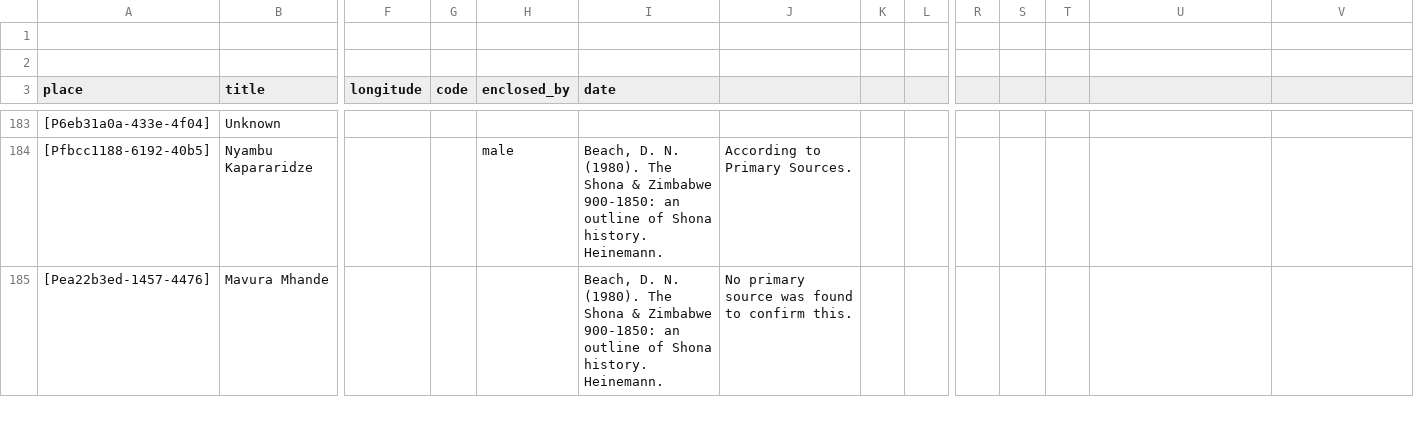
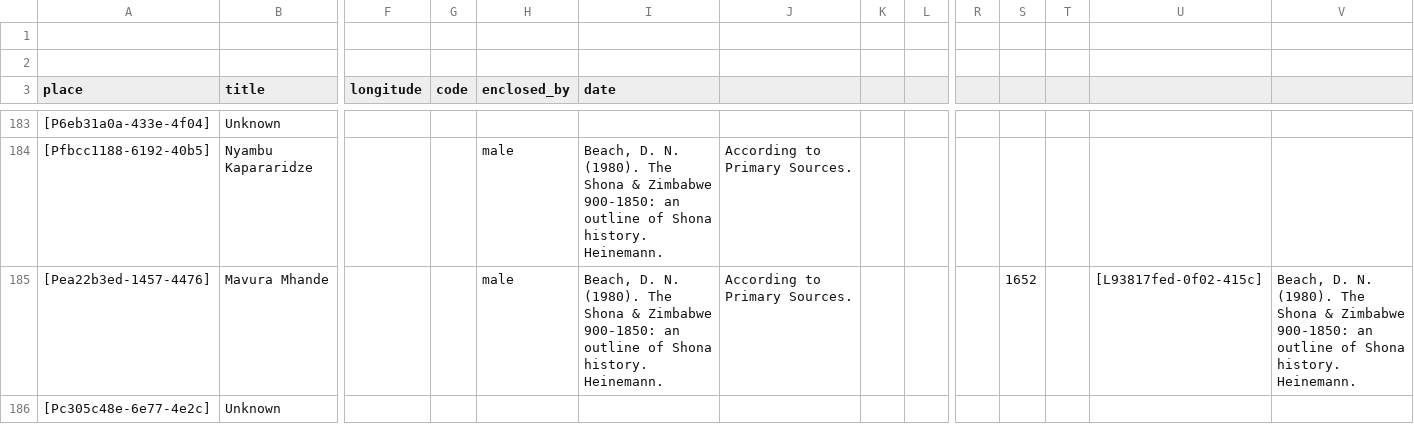
Before and after one commit to historytracers/historytracers, a CSV file: csv/families_en-US.csv, drawn as a sheet; only a part is shown, gaps mark what is left out; rows hold the shown columns only; the diff covers the shown part only; the diff names each change by its address in the sheet, - before the commit and + after, or states it on an @@ line.

```diff
--- a/csv/families_en-US.csv
+++ b/csv/families_en-US.csv
-H185 (enclosed_by): (empty)
+H185 (enclosed_by): male
-J185: No primary source was found to confirm this.
+J185: According to Primary Sources.
-S185: (empty)
+S185: 1652
-U185: (empty)
+U185: [L93817fed-0f02-415c]
-V185: (empty)
+V185: Beach, D. N. (1980). The Shona & Zimbabwe 900-1850: an outline of Shona history. Heinemann.
+row 186: [Pc305c48e-6e77-4e2c] | Unknown
```
Also changed, not shown: 3 added rows elsewhere in this file, csv/5f37bf06-ba10-41ac-a656-777ac20c08e4_en-US.csv, csv/5f37bf06-ba10-41ac-a656-777ac20c08e4_es-ES.csv, 6 other files.
